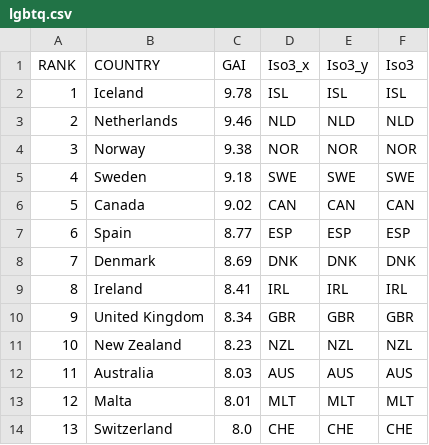
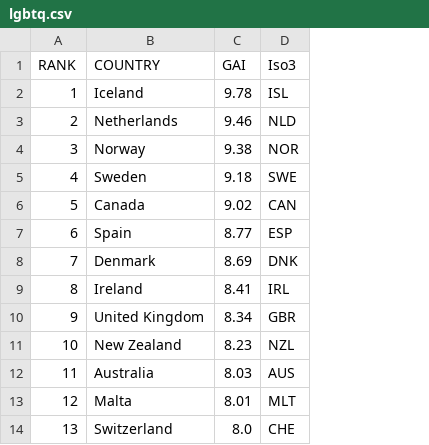
Before and after one commit to syeon0928/FinalExam_VA, a CSV file: cleaned_data/lgbtq.csv, drawn as a sheet; only a part is shown; the diff names each change by its address in the sheet, - before the commit and + after, or states it on an @@ line.

```diff
--- a/cleaned_data/lgbtq.csv
+++ b/cleaned_data/lgbtq.csv
-column D (Iso3_x), rows 2-14: ISL | NLD | NOR | SWE | CAN | ESP | DNK | IRL | GBR | NZL | AUS | MLT | CHE
-column E (Iso3_y), rows 2-14: ISL | NLD | NOR | SWE | CAN | ESP | DNK | IRL | GBR | NZL | AUS | MLT | CHE
```
Also changed, not shown: cleaned_data/avg_rest_hot_p.csv, cleaned_data/climate.csv.
